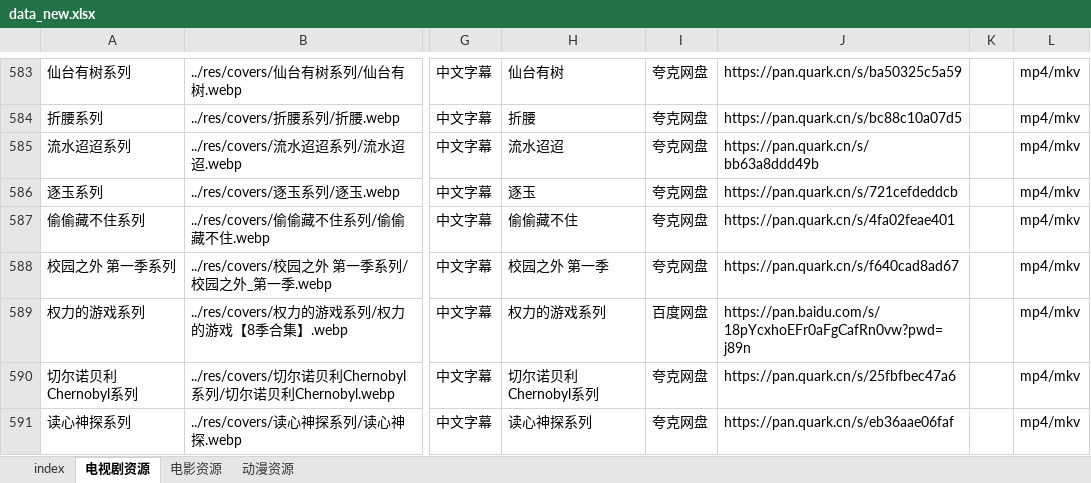
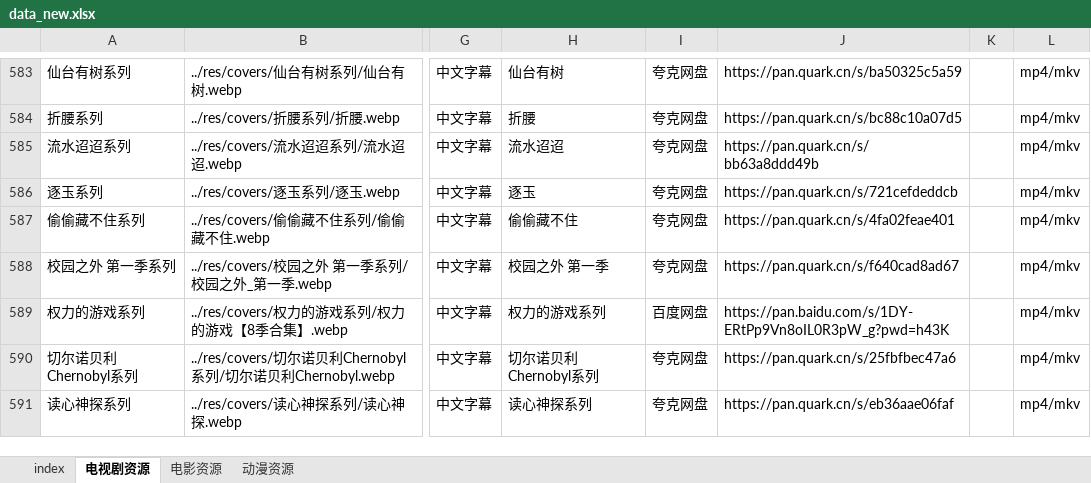
Before and after one commit to Si1110/film-tvs, an Excel workbook: res/data_new.xlsx, sheet 电视剧资源, drawn as a sheet; only a part is shown, gaps mark what is left out; values as stored, in another font and other column widths than the file's, no borders; the diff names each change by its address in the sheet, - before the commit and + after, or states it on an @@ line.

```diff
--- a/res/data_new.xlsx (sheet 电视剧资源)
+++ b/res/data_new.xlsx (sheet 电视剧资源)
-J589: https://pan.baidu.com/s/18pYcxhoEFr0aFgCafRn0vw?pwd=j89n
+J589: https://pan.baidu.com/s/1DY-ERtPp9Vn8oIL0R3pW_g?pwd=h43K
```
Also changed, not shown: 1 other file.
